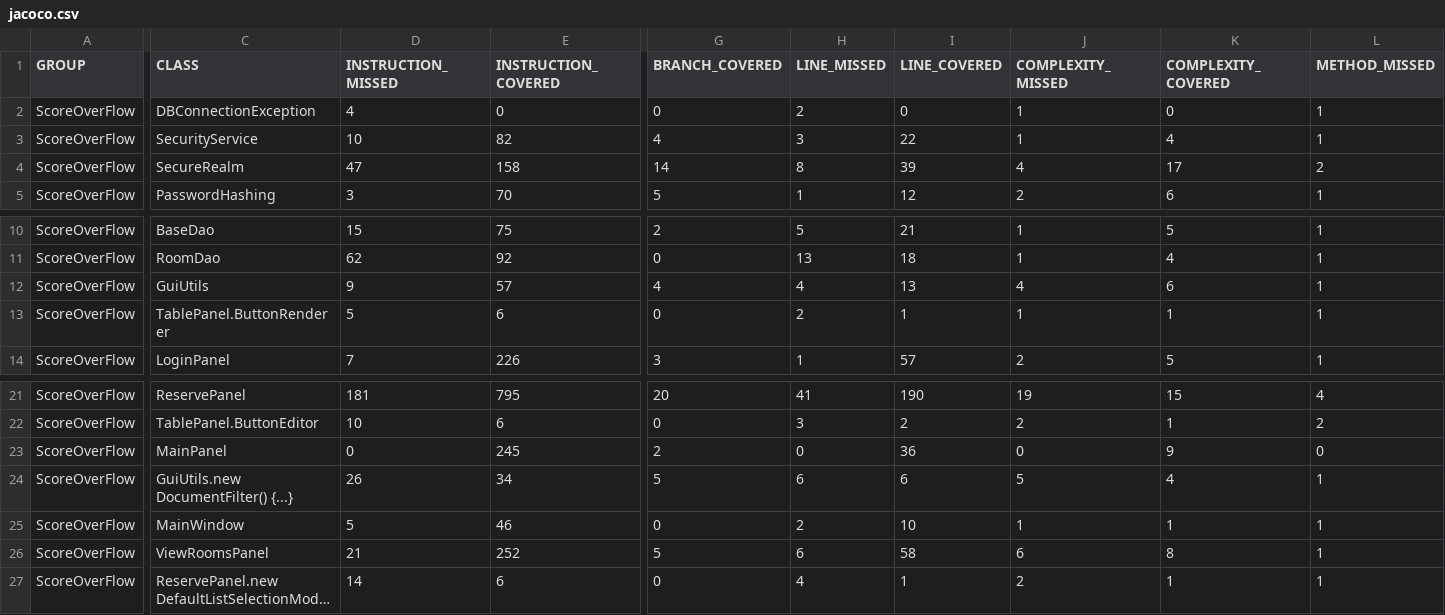
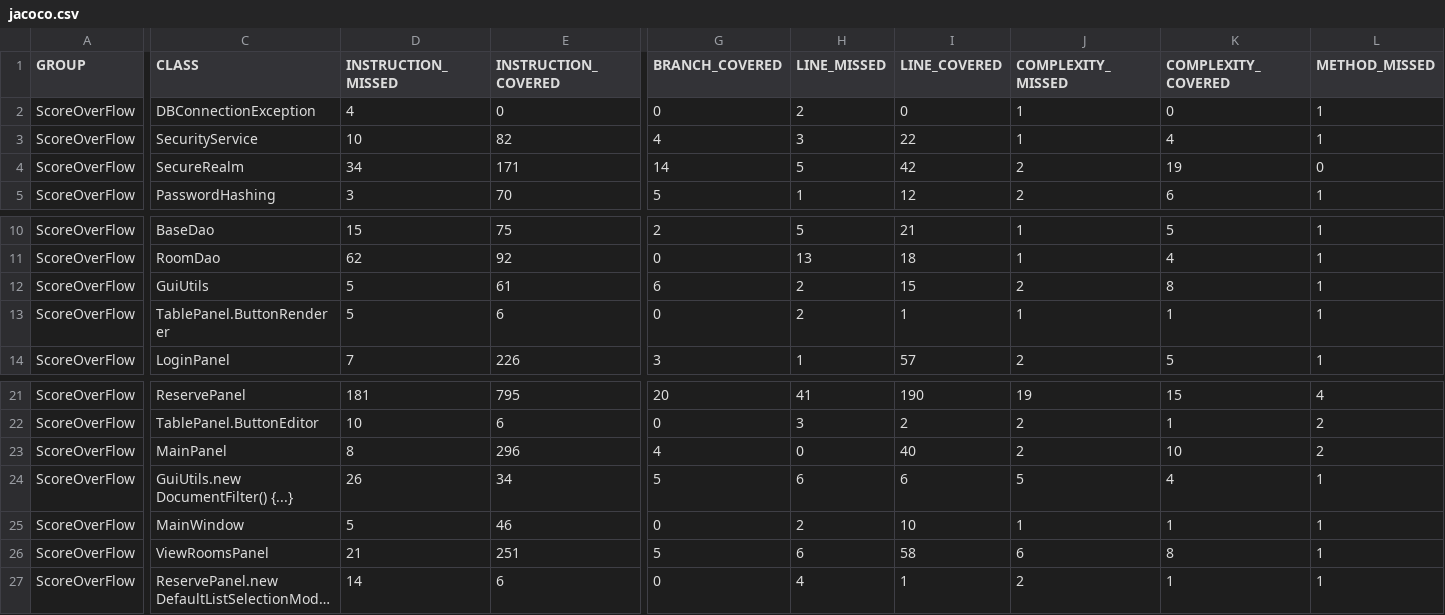
Before and after one commit to Zichuan-Wang/ScoreOverFlow, a CSV file: reports/jacoco/jacoco.csv, drawn as a sheet; only a part is shown, gaps mark what is left out; long unchanged cells end in …; the diff covers the shown part only; the diff names each change by its address in the sheet, - before the commit and + after, or states it on an @@ line.

```diff
--- a/reports/jacoco/jacoco.csv
+++ b/reports/jacoco/jacoco.csv
-D4 (INSTRUCTION_MISSED): 47
+D4 (INSTRUCTION_MISSED): 34
-E4 (INSTRUCTION_COVERED): 158
+E4 (INSTRUCTION_COVERED): 171
-H4 (LINE_MISSED): 8
+H4 (LINE_MISSED): 5
-I4 (LINE_COVERED): 39
+I4 (LINE_COVERED): 42
-J4 (COMPLEXITY_MISSED): 4
+J4 (COMPLEXITY_MISSED): 2
-K4 (COMPLEXITY_COVERED): 17
+K4 (COMPLEXITY_COVERED): 19
-L4 (METHOD_MISSED): 2
+L4 (METHOD_MISSED): 0
-D12 (INSTRUCTION_MISSED): 9
+D12 (INSTRUCTION_MISSED): 5
-E12 (INSTRUCTION_COVERED): 57
+E12 (INSTRUCTION_COVERED): 61
-G12 (BRANCH_COVERED): 4
+G12 (BRANCH_COVERED): 6
-H12 (LINE_MISSED): 4
+H12 (LINE_MISSED): 2
-I12 (LINE_COVERED): 13
+I12 (LINE_COVERED): 15
-J12 (COMPLEXITY_MISSED): 4
+J12 (COMPLEXITY_MISSED): 2
-K12 (COMPLEXITY_COVERED): 6
+K12 (COMPLEXITY_COVERED): 8
-D23 (INSTRUCTION_MISSED): 0
+D23 (INSTRUCTION_MISSED): 8
-E23 (INSTRUCTION_COVERED): 245
+E23 (INSTRUCTION_COVERED): 296
-G23 (BRANCH_COVERED): 2
+G23 (BRANCH_COVERED): 4
-I23 (LINE_COVERED): 36
+I23 (LINE_COVERED): 40
-J23 (COMPLEXITY_MISSED): 0
+J23 (COMPLEXITY_MISSED): 2
-K23 (COMPLEXITY_COVERED): 9
+K23 (COMPLEXITY_COVERED): 10
-L23 (METHOD_MISSED): 0
+L23 (METHOD_MISSED): 2
-E26 (INSTRUCTION_COVERED): 252
+E26 (INSTRUCTION_COVERED): 251
```
Also changed, not shown: 2 edited cells elsewhere in this file, 47 other files.
